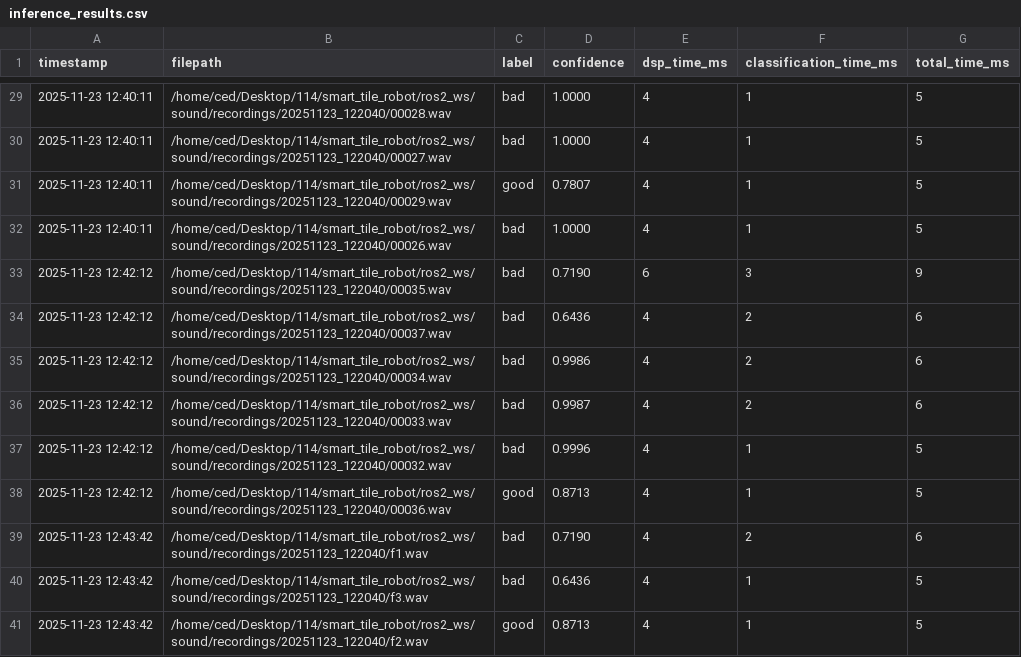
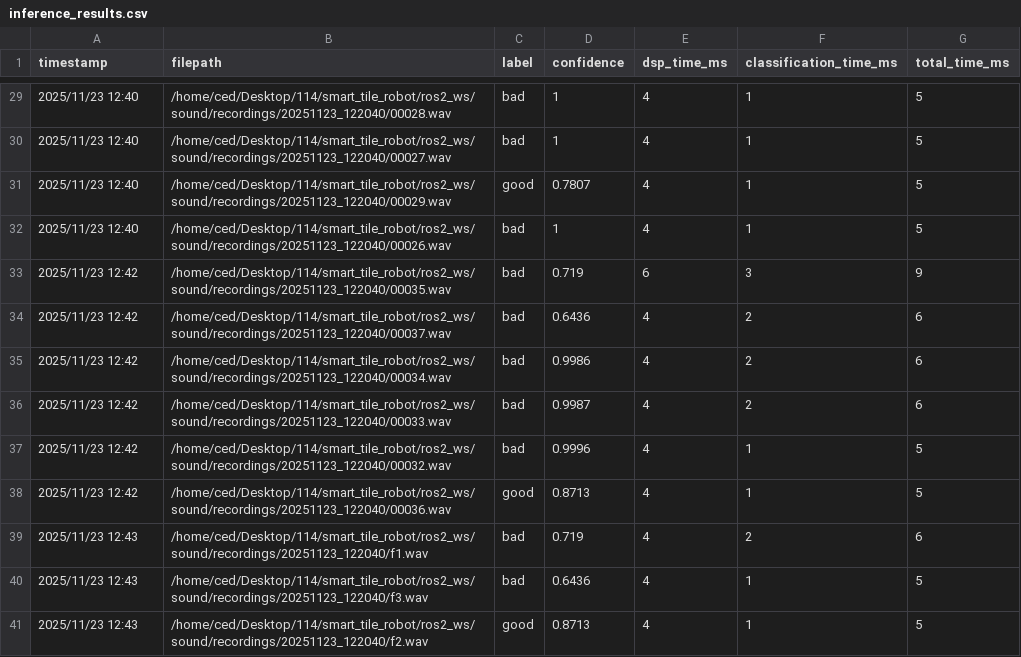
Before and after one commit to rueijiunlin-crypto/smart_tile_robot, a CSV file: ros2_ws/sound/recordings/20251123_122040/inference_results.csv, drawn as a sheet; only a part is shown, gaps mark what is left out; the diff covers the shown part only.

```diff
--- a/ros2_ws/sound/recordings/20251123_122040/inference_results.csv
+++ b/ros2_ws/sound/recordings/20251123_122040/inference_results.csv
@@ -29,13 +29,13 @@ timestamp,filepath,label,confidence,dsp_time_ms,classification_time_ms,total_tim
-2025-11-23 12:40:11,/home/ced/Desktop/114/smart_tile_robot/ros2_ws/sound/recordings/20251123_122040/00028.wav,bad,1.0000,4,1,5
-2025-11-23 12:40:11,/home/ced/Desktop/114/smart_tile_robot/ros2_ws/sound/recordings/20251123_122040/00027.wav,bad,1.0000,4,1,5
-2025-11-23 12:40:11,/home/ced/Desktop/114/smart_tile_robot/ros2_ws/sound/recordings/20251123_122040/00029.wav,good,0.7807,4,1,5
-2025-11-23 12:40:11,/home/ced/Desktop/114/smart_tile_robot/ros2_ws/sound/recordings/20251123_122040/00026.wav,bad,1.0000,4,1,5
-2025-11-23 12:42:12,/home/ced/Desktop/114/smart_tile_robot/ros2_ws/sound/recordings/20251123_122040/00035.wav,bad,0.7190,6,3,9
-2025-11-23 12:42:12,/home/ced/Desktop/114/smart_tile_robot/ros2_ws/sound/recordings/20251123_122040/00037.wav,bad,0.6436,4,2,6
-2025-11-23 12:42:12,/home/ced/Desktop/114/smart_tile_robot/ros2_ws/sound/recordings/20251123_122040/00034.wav,bad,0.9986,4,2,6
-2025-11-23 12:42:12,/home/ced/Desktop/114/smart_tile_robot/ros2_ws/sound/recordings/20251123_122040/00033.wav,bad,0.9987,4,2,6
-2025-11-23 12:42:12,/home/ced/Desktop/114/smart_tile_robot/ros2_ws/sound/recordings/20251123_122040/00032.wav,bad,0.9996,4,1,5
-2025-11-23 12:42:12,/home/ced/Desktop/114/smart_tile_robot/ros2_ws/sound/recordings/20251123_122040/00036.wav,good,0.8713,4,1,5
-2025-11-23 12:43:42,/home/ced/Desktop/114/smart_tile_robot/ros2_ws/sound/recordings/20251123_122040/f1.wav,bad,0.7190,4,2,6
-2025-11-23 12:43:42,/home/ced/Desktop/114/smart_tile_robot/ros2_ws/sound/recordings/20251123_122040/f3.wav,bad,0.6436,4,1,5
-2025-11-23 12:43:42,/home/ced/Desktop/114/smart_tile_robot/ros2_ws/sound/recordings/20251123_122040/f2.wav,good,0.8713,4,1,5
+2025/11/23 12:40,/home/ced/Desktop/114/smart_tile_robot/ros2_ws/sound/recordings/20251123_122040/00028.wav,bad,1,4,1,5
+2025/11/23 12:40,/home/ced/Desktop/114/smart_tile_robot/ros2_ws/sound/recordings/20251123_122040/00027.wav,bad,1,4,1,5
+2025/11/23 12:40,/home/ced/Desktop/114/smart_tile_robot/ros2_ws/sound/recordings/20251123_122040/00029.wav,good,0.7807,4,1,5
+2025/11/23 12:40,/home/ced/Desktop/114/smart_tile_robot/ros2_ws/sound/recordings/20251123_122040/00026.wav,bad,1,4,1,5
+2025/11/23 12:42,/home/ced/Desktop/114/smart_tile_robot/ros2_ws/sound/recordings/20251123_122040/00035.wav,bad,0.719,6,3,9
+2025/11/23 12:42,/home/ced/Desktop/114/smart_tile_robot/ros2_ws/sound/recordings/20251123_122040/00037.wav,bad,0.6436,4,2,6
+2025/11/23 12:42,/home/ced/Desktop/114/smart_tile_robot/ros2_ws/sound/recordings/20251123_122040/00034.wav,bad,0.9986,4,2,6
+2025/11/23 12:42,/home/ced/Desktop/114/smart_tile_robot/ros2_ws/sound/recordings/20251123_122040/00033.wav,bad,0.9987,4,2,6
+2025/11/23 12:42,/home/ced/Desktop/114/smart_tile_robot/ros2_ws/sound/recordings/20251123_122040/00032.wav,bad,0.9996,4,1,5
+2025/11/23 12:42,/home/ced/Desktop/114/smart_tile_robot/ros2_ws/sound/recordings/20251123_122040/00036.wav,good,0.8713,4,1,5
+2025/11/23 12:43,/home/ced/Desktop/114/smart_tile_robot/ros2_ws/sound/recordings/20251123_122040/f1.wav,bad,0.719,4,2,6
+2025/11/23 12:43,/home/ced/Desktop/114/smart_tile_robot/ros2_ws/sound/recordings/20251123_122040/f3.wav,bad,0.6436,4,1,5
+2025/11/23 12:43,/home/ced/Desktop/114/smart_tile_robot/ros2_ws/sound/recordings/20251123_122040/f2.wav,good,0.8713,4,1,5
```
Also changed, not shown: 39 edited cells elsewhere in this file, 1 other file.
